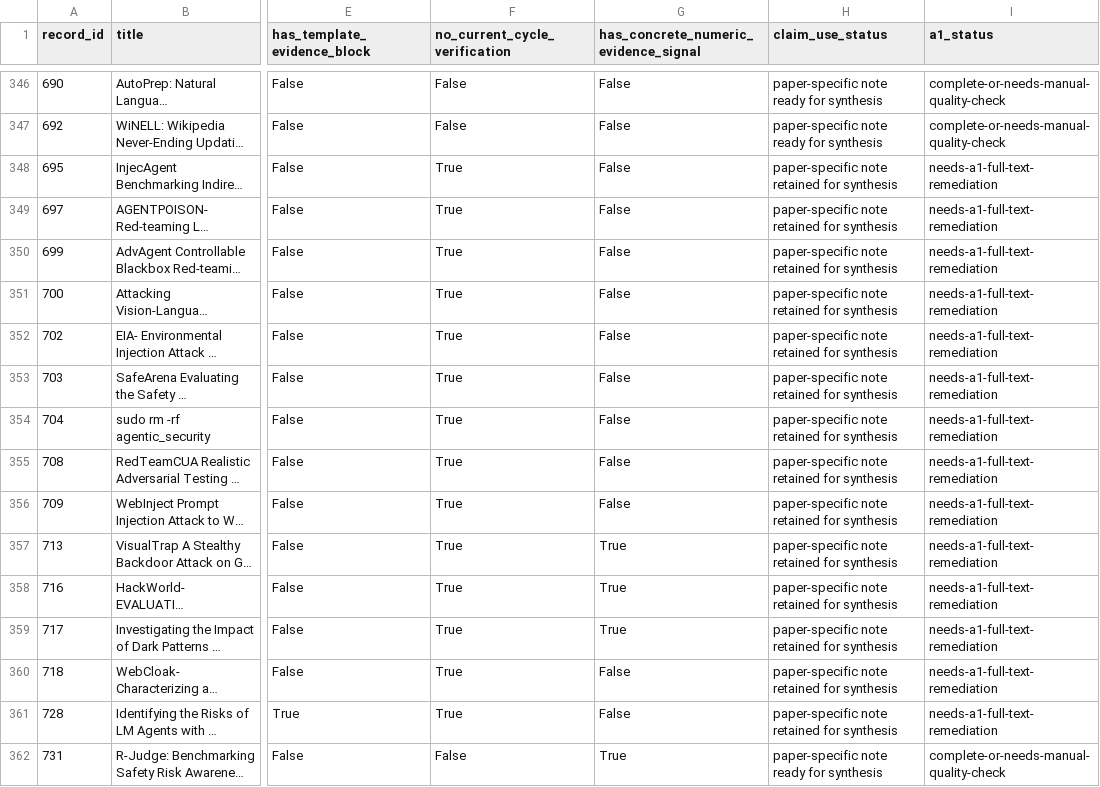
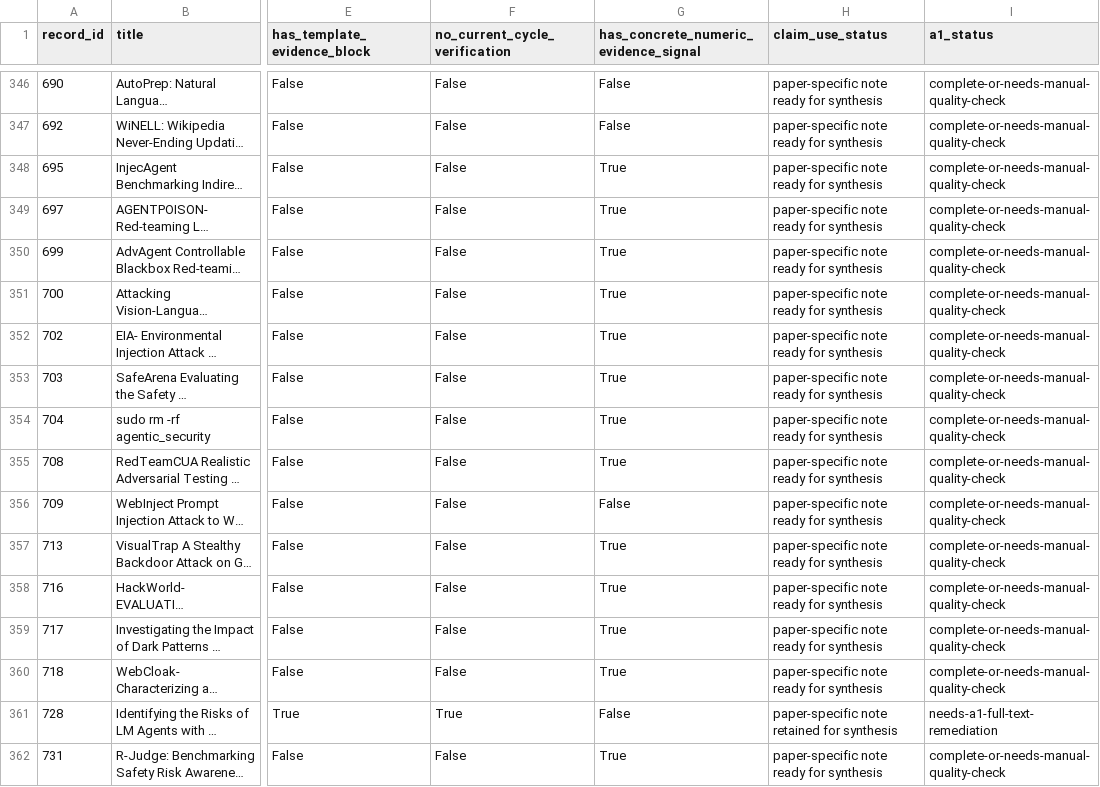
Before and after one commit to khayoubIsmail/llm-web-agents-survey-evidence, a CSV file: data/a1_live_note_audit.csv, drawn as a sheet; only a part is shown, gaps mark what is left out; long unchanged cells end in …; the diff names each change by its address in the sheet, - before the commit and + after, or states it on an @@ line.

```diff
--- a/data/a1_live_note_audit.csv
+++ b/data/a1_live_note_audit.csv
-F348:F360 (no_current_cycle_verification): True
+F348:F360 (no_current_cycle_verification): False
-G348:G355: False
+G348:G355: True
-H348:H360 (claim_use_status): paper-specific note retained for synthesis
+H348:H360 (claim_use_status): paper-specific note ready for synthesis
-I348:I360 (a1_status): needs-a1-full-text-remediation
+I348:I360 (a1_status): complete-or-needs-manual-quality-check
-G360: False
+G360: True
```
Also changed, not shown: data/paper_note_audit.csv, 16 other files.
